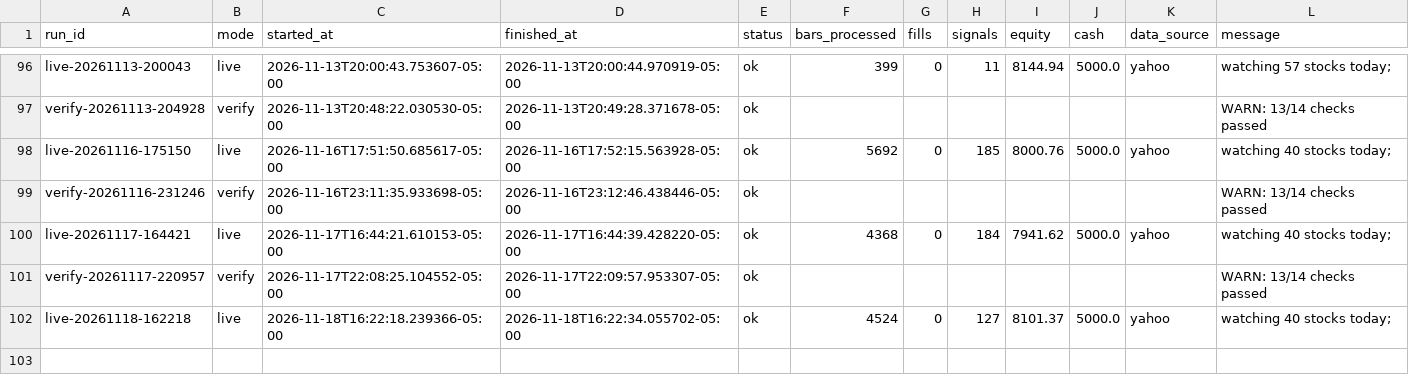
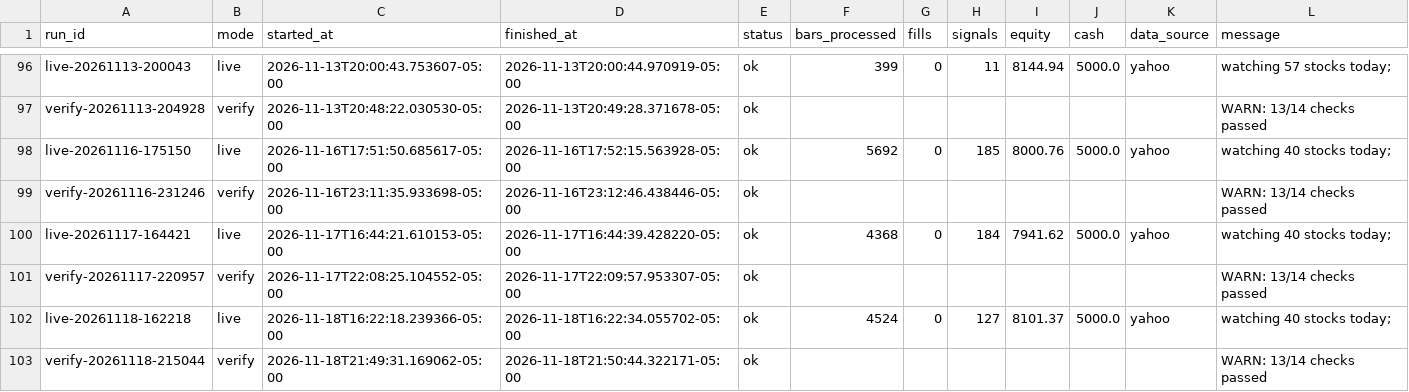
Before and after one commit to PatGuettler/robinhood-trade, a CSV file: runs.csv, drawn as a sheet; only a part is shown, gaps mark what is left out.

Commit message:
paper: verify 2026-11-19T02:50:44Z

```diff
--- a/runs.csv
+++ b/runs.csv
@@ -102 +102,2 @@ verify-20261117-220957,verify,2026-11-17T22:08:25.104552-05:00,2026-11-17T22:09:
 live-20261118-162218,live,2026-11-18T16:22:18.239366-05:00,2026-11-18T16:22:34.055702-05:00,ok,4524,0,127,8101.37,5000.0,yahoo,watching 40 stocks today;
+verify-20261118-215044,verify,2026-11-18T21:49:31.169062-05:00,2026-11-18T21:50:44.322171-05:00,ok,,,,,,,WARN: 13/14 checks passed
```
Also changed, not shown: 1 other file.
